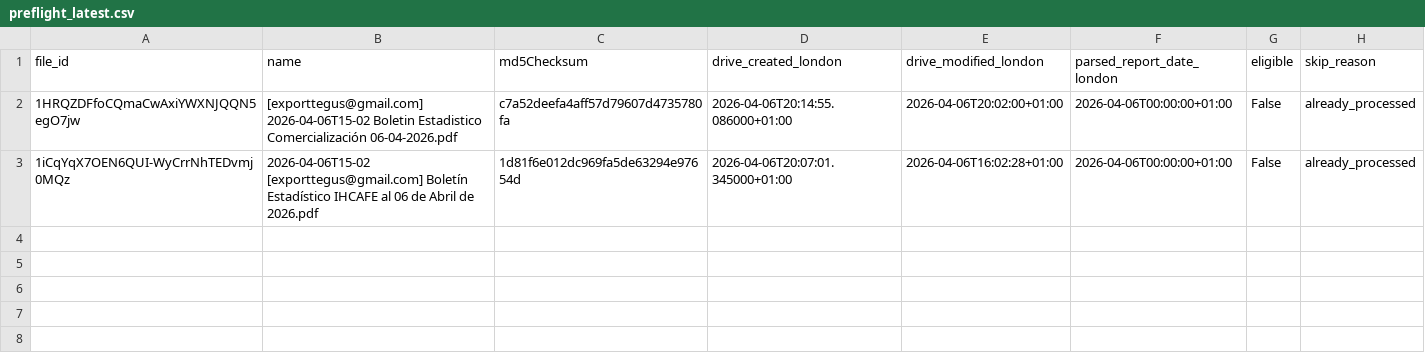
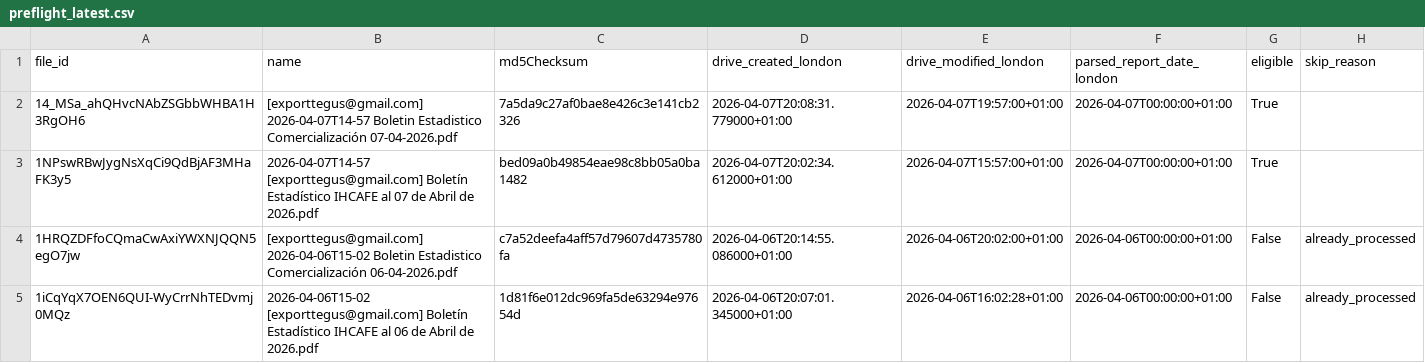
Before and after one commit to JuanDBeltranP/_r, a CSV file: outputs/latest/preflight_latest.csv, drawn as a sheet.

Commit message:
Auto update reports 2026-04-07T19:15:07Z

```diff
--- a/outputs/latest/preflight_latest.csv
+++ b/outputs/latest/preflight_latest.csv
@@ -1,2 +1,4 @@
 file_id,name,md5Checksum,drive_created_london,drive_modified_london,parsed_report_date_london,eligible,skip_reason
+14_MSa_ahQHvcNAbZSGbbWHBA1H3RgOH6,[exporttegus@gmail.com] 2026-04-07T14-57 Boletin Estadistico Comercialización 07-04-2026.pdf,7a5da9c27af0bae8e426c3e141cb2326,2026-04-07T20:08:31.779000+01:00,2026-04-07T19:57:00+01:00,2026-04-07T00:00:00+01:00,True,
+1NPswRBwJygNsXqCi9QdBjAF3MHaFK3y5,2026-04-07T14-57 [exporttegus@gmail.com] Boletín Estadístico IHCAFE al 07 de Abril de 2026.pdf,bed09a0b49854eae98c8bb05a0ba1482,2026-04-07T20:02:34.612000+01:00,2026-04-07T15:57:00+01:00,2026-04-07T00:00:00+01:00,True,
 1HRQZDFfoCQmaCwAxiYWXNJQQN5egO7jw,[exporttegus@gmail.com] 2026-04-06T15-02 Boletin Estadistico Comercialización 06-04-2026.pdf,c7a52deefa4aff57d79607d4735780fa,2026-04-06T20:14:55.086000+01:00,2026-04-06T20:02:00+01:00,2026-04-06T00:00:00+01:00,False,already_processed
```
Also changed, not shown: outputs/historical/processed_files.csv, 3 other files.
